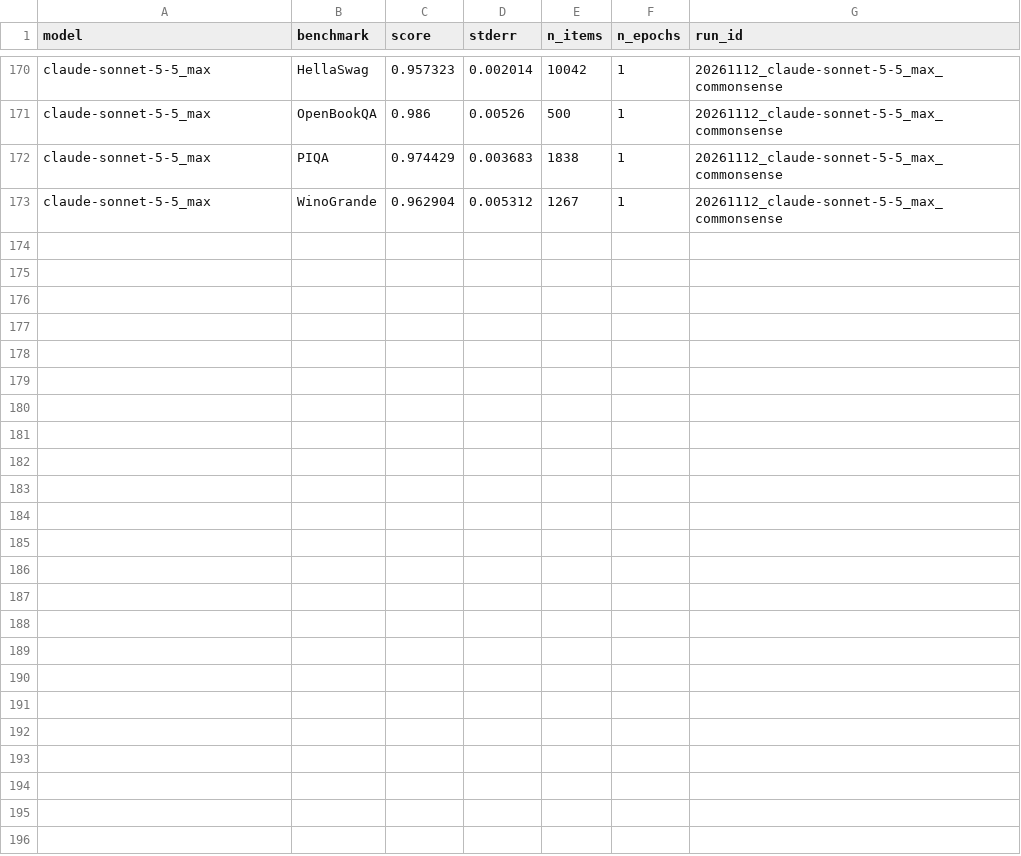
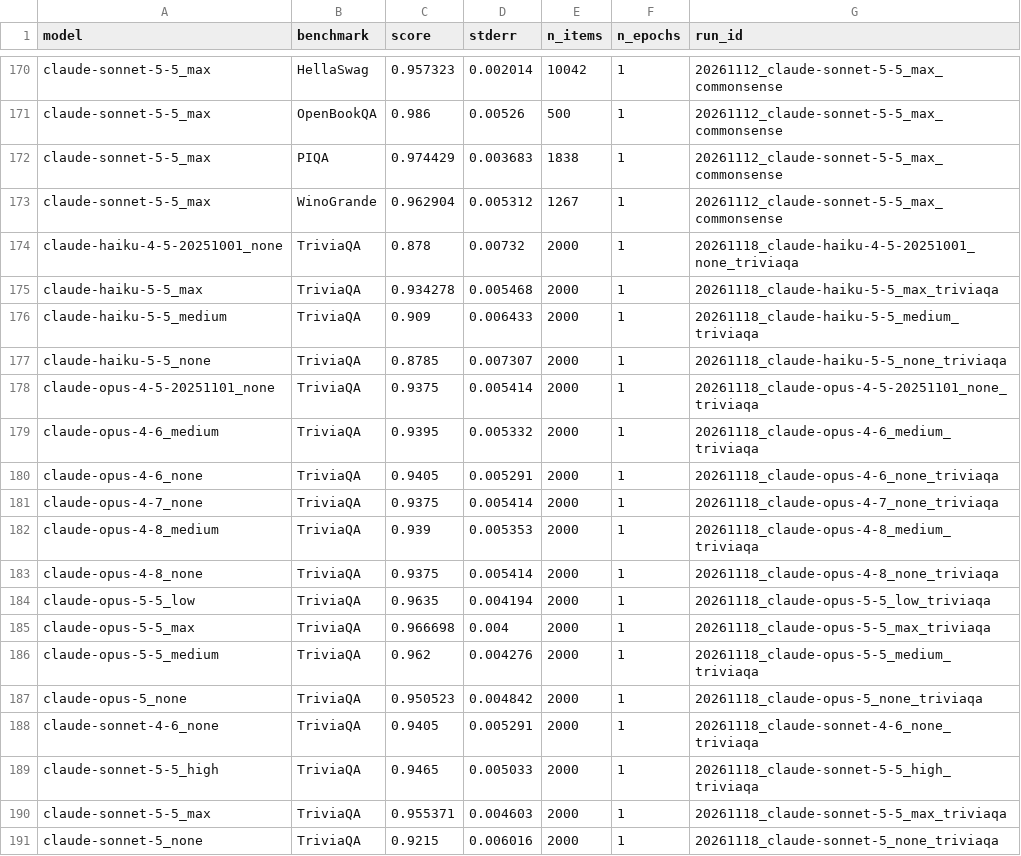
Before and after one commit to General-Purpose-AI-Policy-Lab/benchmark-data-pipeline, a CSV file: 0_input/feed/gpai_runs/scores.csv, drawn as a sheet; only a part is shown, gaps mark what is left out; the diff names each change by its address in the sheet, - before the commit and + after, or states it on an @@ line.

```diff
--- a/0_input/feed/gpai_runs/scores.csv
+++ b/0_input/feed/gpai_runs/scores.csv
+row 174: claude-haiku-4-5-20251001_none | TriviaQA | 0.878 | 0.00732 | 2000 | 1 | 20261118_claude-haiku-4-5-20251001_none_triviaqa
+row 175: claude-haiku-5-5_max | TriviaQA | 0.934278 | 0.005468 | 2000 | 1 | 20261118_claude-haiku-5-5_max_triviaqa
+row 176: claude-haiku-5-5_medium | TriviaQA | 0.909 | 0.006433 | 2000 | 1 | 20261118_claude-haiku-5-5_medium_triviaqa
+row 177: claude-haiku-5-5_none | TriviaQA | 0.8785 | 0.007307 | 2000 | 1 | 20261118_claude-haiku-5-5_none_triviaqa
+row 178: claude-opus-4-5-20251101_none | TriviaQA | 0.9375 | 0.005414 | 2000 | 1 | 20261118_claude-opus-4-5-20251101_none_triviaqa
+row 179: claude-opus-4-6_medium | TriviaQA | 0.9395 | 0.005332 | 2000 | 1 | 20261118_claude-opus-4-6_medium_triviaqa
+row 180: claude-opus-4-6_none | TriviaQA | 0.9405 | 0.005291 | 2000 | 1 | 20261118_claude-opus-4-6_none_triviaqa
+row 181: claude-opus-4-7_none | TriviaQA | 0.9375 | 0.005414 | 2000 | 1 | 20261118_claude-opus-4-7_none_triviaqa
+row 182: claude-opus-4-8_medium | TriviaQA | 0.939 | 0.005353 | 2000 | 1 | 20261118_claude-opus-4-8_medium_triviaqa
+row 183: claude-opus-4-8_none | TriviaQA | 0.9375 | 0.005414 | 2000 | 1 | 20261118_claude-opus-4-8_none_triviaqa
+row 184: claude-opus-5-5_low | TriviaQA | 0.9635 | 0.004194 | 2000 | 1 | 20261118_claude-opus-5-5_low_triviaqa
+row 185: claude-opus-5-5_max | TriviaQA | 0.966698 | 0.004 | 2000 | 1 | 20261118_claude-opus-5-5_max_triviaqa
+row 186: claude-opus-5-5_medium | TriviaQA | 0.962 | 0.004276 | 2000 | 1 | 20261118_claude-opus-5-5_medium_triviaqa
+row 187: claude-opus-5_none | TriviaQA | 0.950523 | 0.004842 | 2000 | 1 | 20261118_claude-opus-5_none_triviaqa
+row 188: claude-sonnet-4-6_none | TriviaQA | 0.9405 | 0.005291 | 2000 | 1 | 20261118_claude-sonnet-4-6_none_triviaqa
+row 189: claude-sonnet-5-5_high | TriviaQA | 0.9465 | 0.005033 | 2000 | 1 | 20261118_claude-sonnet-5-5_high_triviaqa
+row 190: claude-sonnet-5-5_max | TriviaQA | 0.955371 | 0.004603 | 2000 | 1 | 20261118_claude-sonnet-5-5_max_triviaqa
+row 191: claude-sonnet-5_none | TriviaQA | 0.9215 | 0.006016 | 2000 | 1 | 20261118_claude-sonnet-5_none_triviaqa
```
Also changed, not shown: 0_input/metadata/benchmarks.csv, 56 other files.
